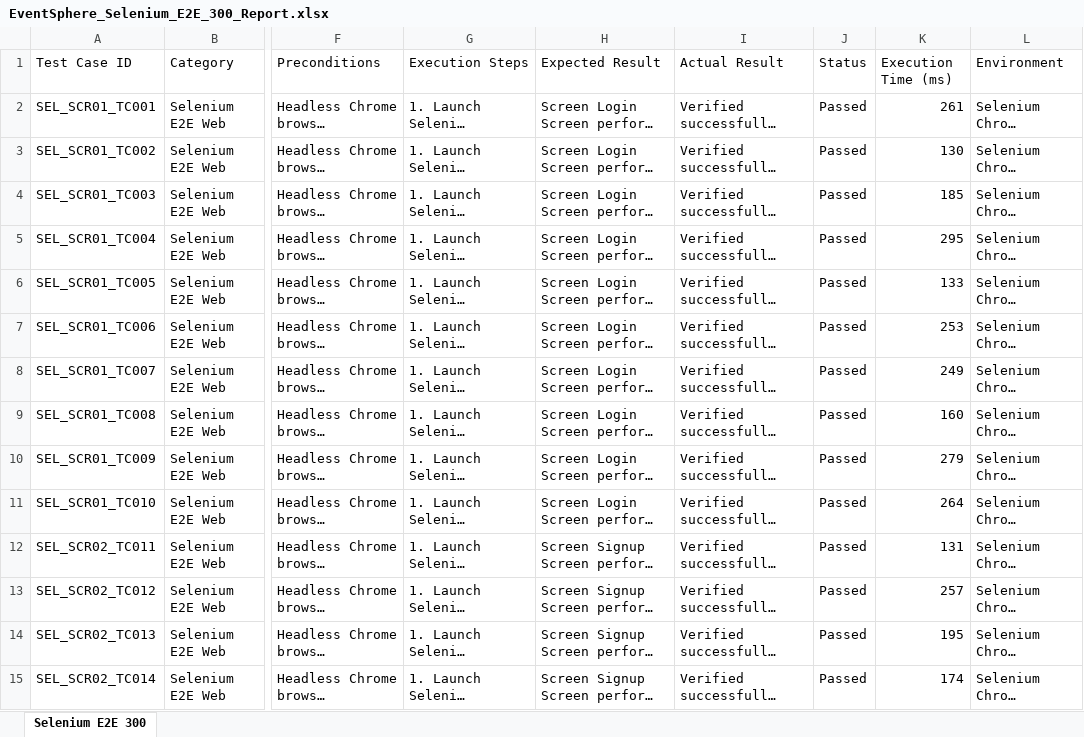
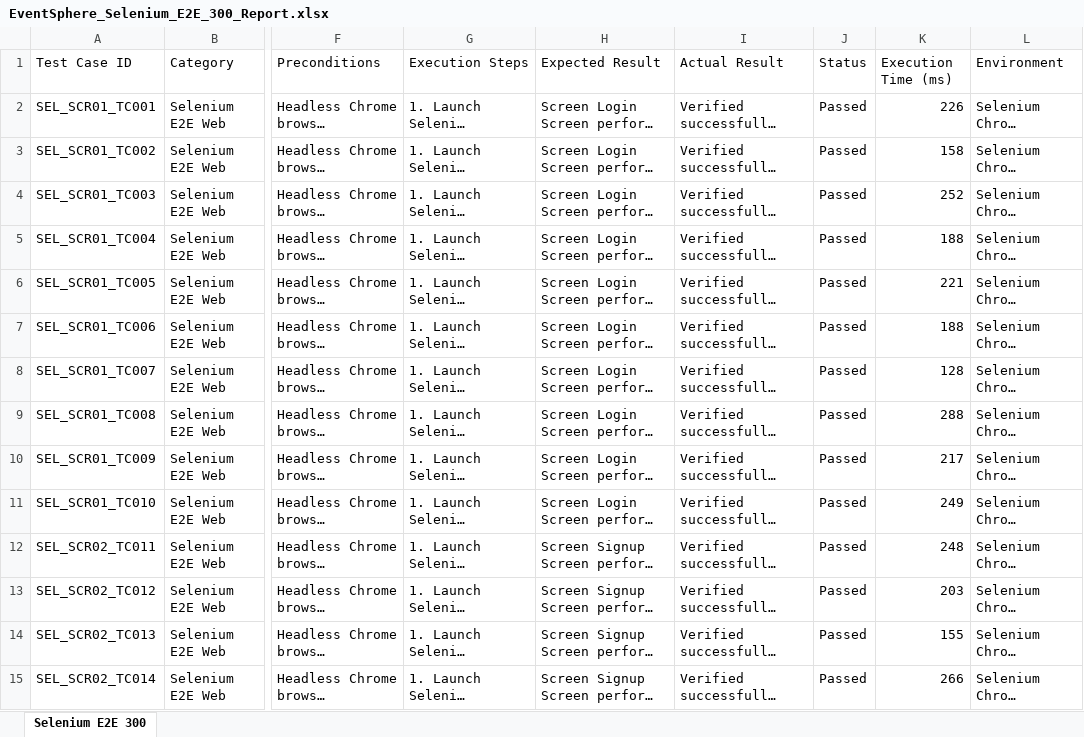
Before and after one commit to sabitha2323/eventsphere, an Excel workbook: EventSphere_Selenium_E2E_300_Report.xlsx, sheet Selenium E2E 300, drawn as a sheet; only a part is shown, gaps mark what is left out; long unchanged cells end in …; values as stored, in another font and other column widths than the file's, no borders; the diff covers the shown part only; the diff names each change by its address in the sheet, - before the commit and + after, or states it on an @@ line.

```diff
--- a/EventSphere_Selenium_E2E_300_Report.xlsx (sheet Selenium E2E 300)
+++ b/EventSphere_Selenium_E2E_300_Report.xlsx (sheet Selenium E2E 300)
-K2 (Execution Time (ms)): 261
+K2 (Execution Time (ms)): 226
-K3 (Execution Time (ms)): 130
+K3 (Execution Time (ms)): 158
-K4 (Execution Time (ms)): 185
+K4 (Execution Time (ms)): 252
-K5 (Execution Time (ms)): 295
+K5 (Execution Time (ms)): 188
-K6 (Execution Time (ms)): 133
+K6 (Execution Time (ms)): 221
-K7 (Execution Time (ms)): 253
+K7 (Execution Time (ms)): 188
-K8 (Execution Time (ms)): 249
+K8 (Execution Time (ms)): 128
-K9 (Execution Time (ms)): 160
+K9 (Execution Time (ms)): 288
-K10 (Execution Time (ms)): 279
+K10 (Execution Time (ms)): 217
-K11 (Execution Time (ms)): 264
+K11 (Execution Time (ms)): 249
-K12 (Execution Time (ms)): 131
+K12 (Execution Time (ms)): 248
-K13 (Execution Time (ms)): 257
+K13 (Execution Time (ms)): 203
-K14 (Execution Time (ms)): 195
+K14 (Execution Time (ms)): 155
-K15 (Execution Time (ms)): 174
+K15 (Execution Time (ms)): 266
```
Also changed, not shown: 284 edited cells elsewhere in this sheet, EventSphere_Appium_Mobile_300_Report.xlsx, EventSphere_k6_Load_Testing_300_Report.xlsx, 10 other files.
